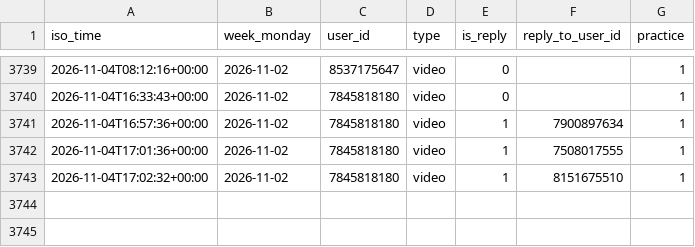
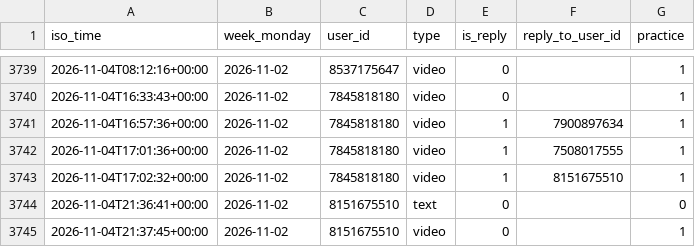
Before and after one commit to Mehinewe/weekly-topic-t, a CSV file: activity_log.csv, drawn as a sheet; only a part is shown, gaps mark what is left out; the diff names each change by its address in the sheet, - before the commit and + after, or states it on an @@ line.

```diff
--- a/activity_log.csv
+++ b/activity_log.csv
+row 3744: 2026-11-04T21:36:41+00:00 | 2026-11-02 | 8151675510 | text | 0 |  | 0
+row 3745: 2026-11-04T21:37:45+00:00 | 2026-11-02 | 8151675510 | video | 0 |  | 1
```
Also changed, not shown: 1 other file.
